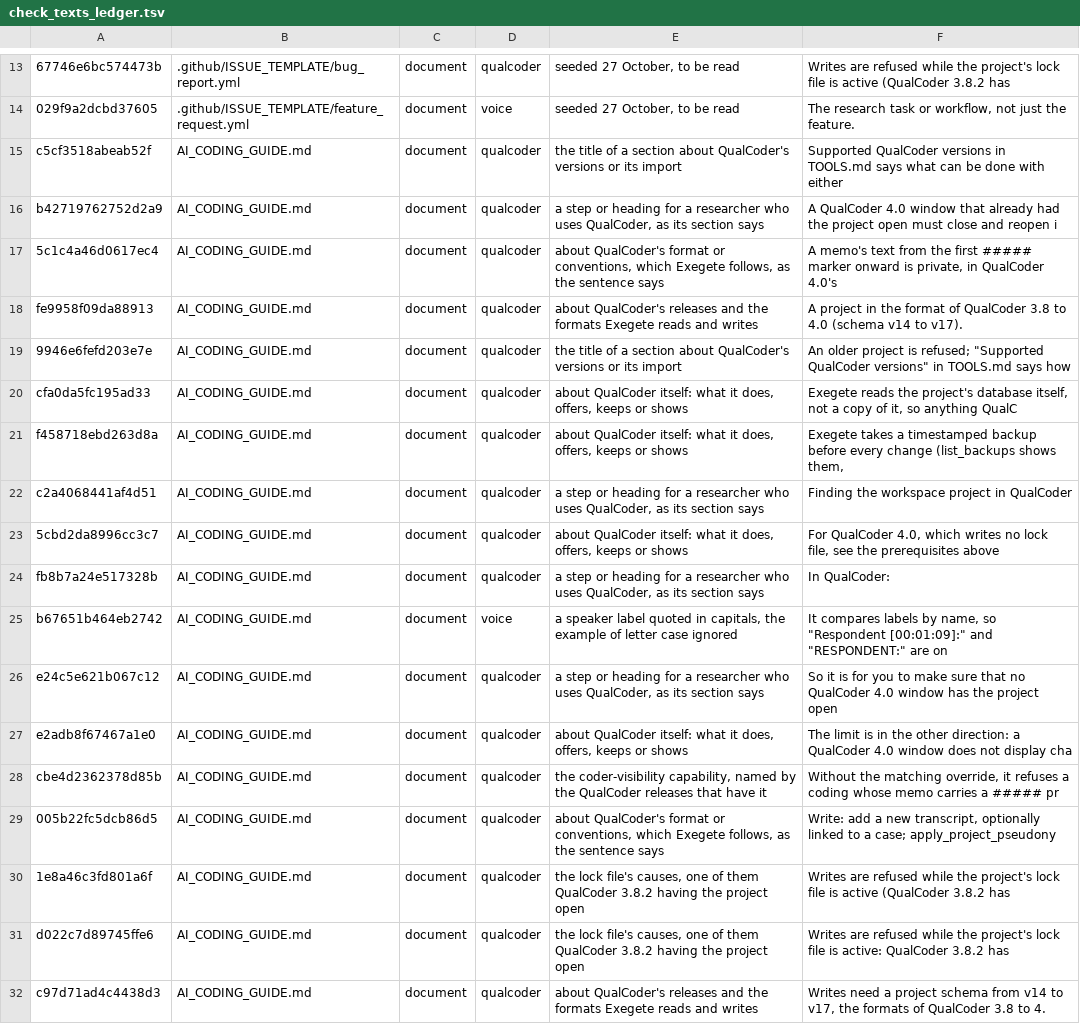
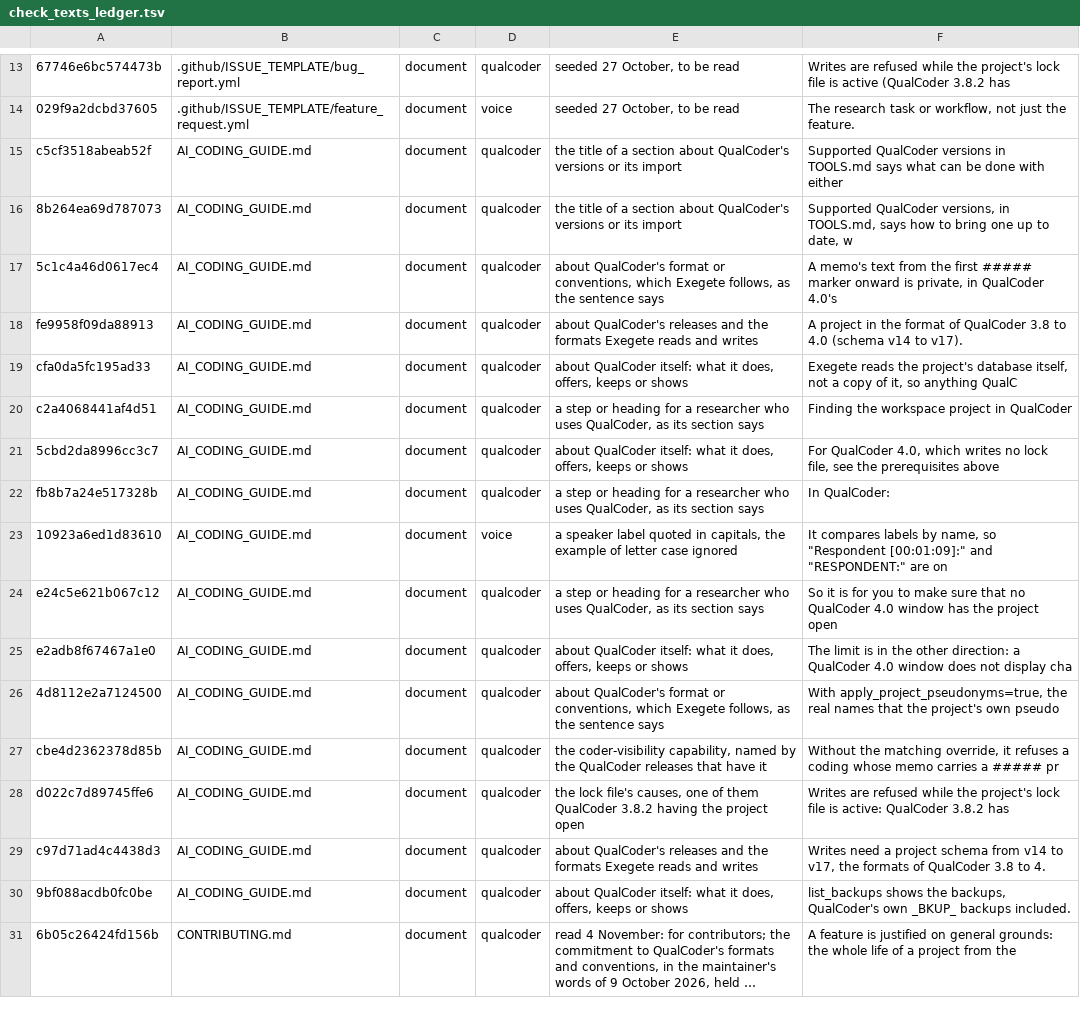
Before and after one commit to nicotem/exegete, a TSV file: scripts/check_texts_ledger.tsv, drawn as a sheet; only a part is shown, gaps mark what is left out; the shorter side is filled out with more unchanged rows; long unchanged cells end in …; removed rows and columns are numbered as before the commit, all else as after; the diff names each change by its address in the sheet, - before the commit and + after, or states it on an @@ line.

```diff
--- a/scripts/check_texts_ledger.tsv
+++ b/scripts/check_texts_ledger.tsv
-A16: b42719762752d2a9
+A16: 8b264ea69d787073
-E16: a step or heading for a researcher who uses QualCoder, as its section says
+E16: the title of a section about QualCoder's versions or its import
-F16: A QualCoder 4.0 window that already had the project open must close and reopen i
+F16: Supported QualCoder versions, in TOOLS.md, says how to bring one up to date, w
-row 19: 9946e6fefd203e7e | AI_CODING_GUIDE.md | document | qualcoder | the title of a section about QualCoder's versions or its import | An older project is refused; "Supported QualCoder versions" in TOOLS.md says how
-row 21: f458718ebd263d8a | AI_CODING_GUIDE.md | document | qualcoder | about QualCoder itself: what it does, offers, keeps or shows | Exegete takes a timestamped backup before every change (list_backups shows them,
-A23: b67651b464eb2742
+A23: 10923a6ed1d83610
+row 26: 4d8112e2a7124500 | AI_CODING_GUIDE.md | document | qualcoder | about QualCoder's format or conventions, which Exegete follows, as the sentence says | With apply_project_pseudonyms=true, the real names that the project's own pseudo
-row 29: 005b22fc5dcb86d5 | AI_CODING_GUIDE.md | document | qualcoder | about QualCoder's format or conventions, which Exegete follows, as the sentence says | Write: add a new transcript, optionally linked to a case; apply_project_pseudony
-row 30: 1e8a46c3fd801a6f | AI_CODING_GUIDE.md | document | qualcoder | the lock file's causes, one of them QualCoder 3.8.2 having the project open | Writes are refused while the project's lock file is active (QualCoder 3.8.2 has
```
Also changed, not shown: 15 other files.
